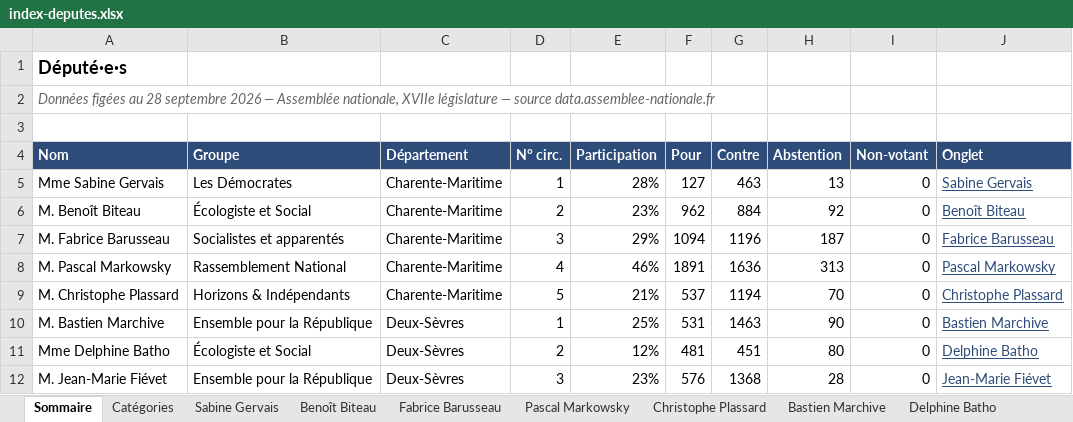
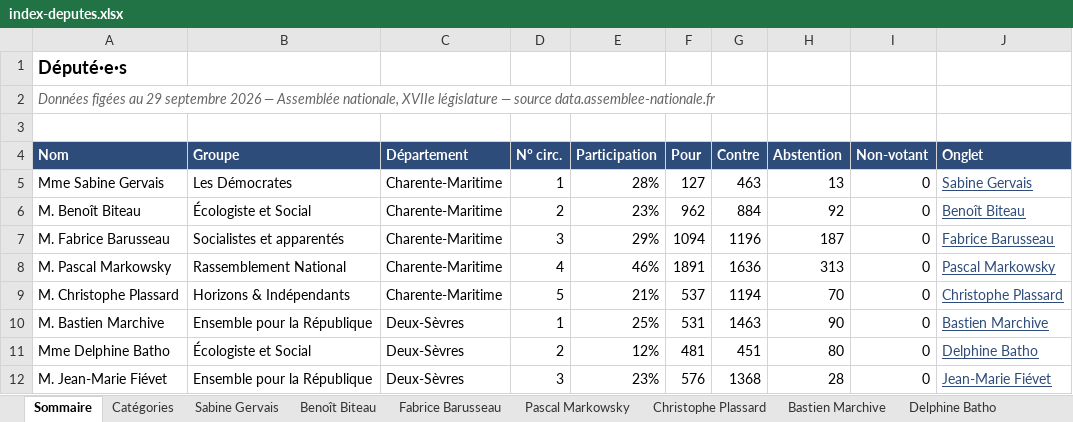
Before and after one commit to Biguhuh/votes_parlementaires, an Excel workbook: docs/index-deputes.xlsx, sheet Sommaire, drawn as a sheet; values as stored, in another font and other column widths than the file's, no borders; table styles not drawn; the diff names each change by its address in the sheet, - before the commit and + after, or states it on an @@ line.

```diff
--- a/docs/index-deputes.xlsx (sheet Sommaire)
+++ b/docs/index-deputes.xlsx (sheet Sommaire)
-A2 (Nom): …figées au 28 septembre 2026…
+A2 (Nom): …figées au 29 septembre 2026…
```
Also changed, not shown: docs/index-senateurs.xlsx, 1 other file.
